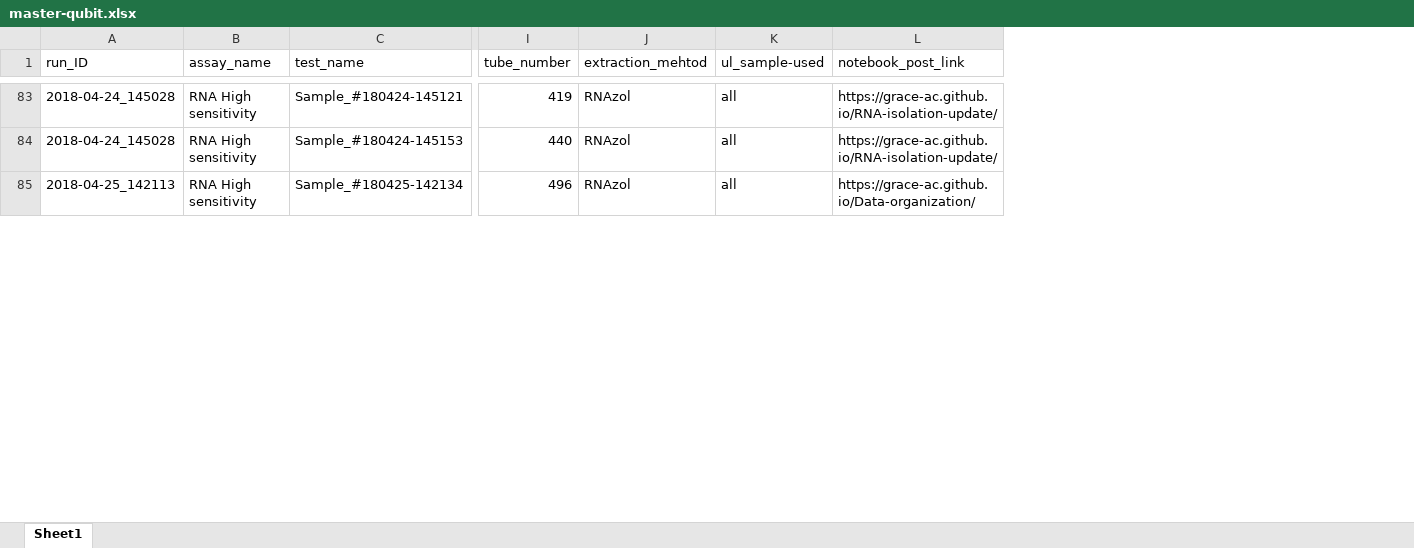
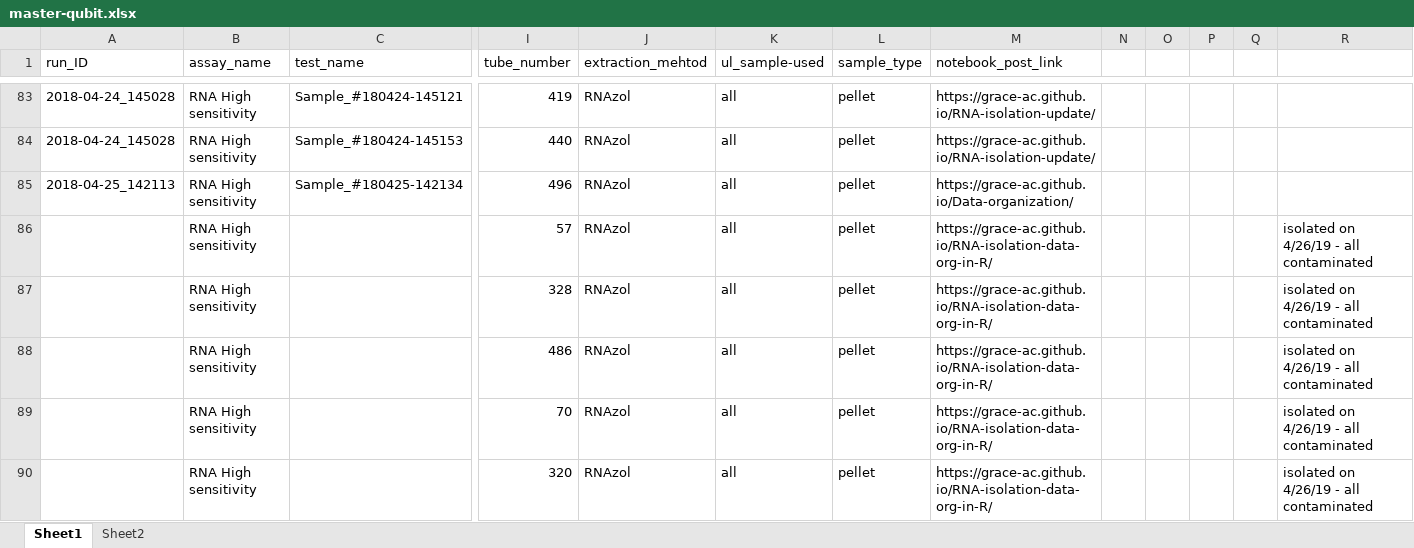
Before and after one commit to RobertsLab/project-crab, an Excel workbook: data/master-qubit.xlsx, sheet Sheet1, drawn as a sheet; only a part is shown, gaps mark what is left out; values as stored, in another font and other column widths than the file's, no borders; rows hold the shown columns only; the diff covers the shown part only; the diff names each change by its address in the sheet, - before the commit and + after, or states it on an @@ line.

```diff
--- a/data/master-qubit.xlsx (sheet Sheet1)
+++ b/data/master-qubit.xlsx (sheet Sheet1)
+sheet tab: Sheet2
+column L (sample_type), rows 83-85: all pellet
+column N, empty
+column O, empty
+column P, empty
+column Q, empty
+column R, empty
+row 86:  | RNA High sensitivity |  | 57 | RNAzol | all | pellet | https://grace-ac.github.io/RNA-isolation-data-org-in-R/ |  |  |  |  | isolated on 4/26/19 - all contaminated
+row 87:  | RNA High sensitivity |  | 328 | RNAzol | all | pellet | https://grace-ac.github.io/RNA-isolation-data-org-in-R/ |  |  |  |  | isolated on 4/26/19 - all contaminated
+row 88:  | RNA High sensitivity |  | 486 | RNAzol | all | pellet | https://grace-ac.github.io/RNA-isolation-data-org-in-R/ |  |  |  |  | isolated on 4/26/19 - all contaminated
+row 89:  | RNA High sensitivity |  | 70 | RNAzol | all | pellet | https://grace-ac.github.io/RNA-isolation-data-org-in-R/ |  |  |  |  | isolated on 4/26/19 - all contaminated
+row 90:  | RNA High sensitivity |  | 320 | RNAzol | all | pellet | https://grace-ac.github.io/RNA-isolation-data-org-in-R/ |  |  |  |  | isolated on 4/26/19 - all contaminated
```
Also changed, not shown: 29 added rows and 20 edited cells elsewhere in this sheet.
